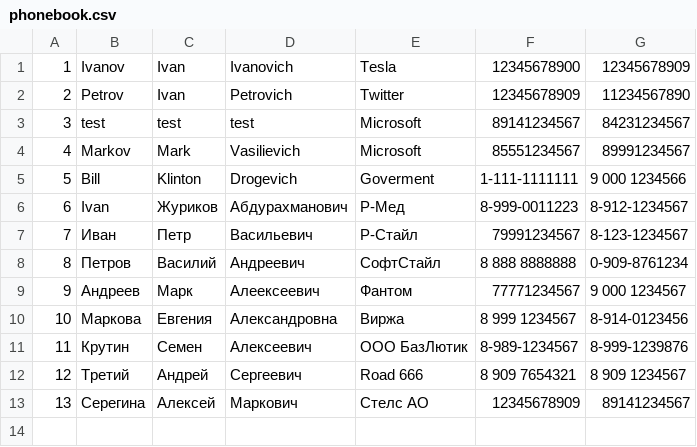
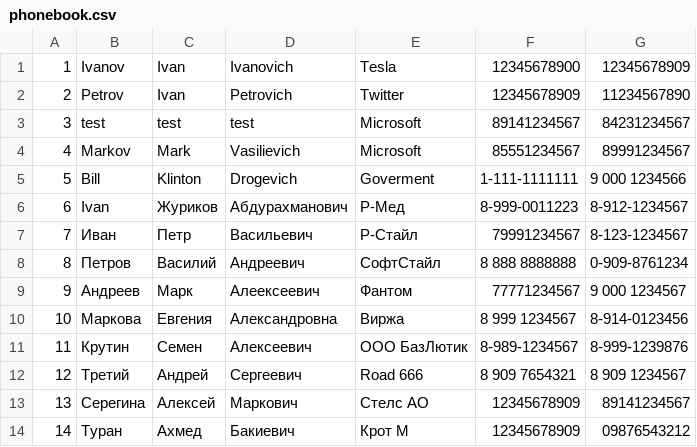
Before and after one commit to tyyrok/test_task_EffectiveMobile, a CSV file: phonebook.csv, drawn as a sheet.

```diff
--- a/phonebook.csv
+++ b/phonebook.csv
@@ -13 +13,2 @@
 13,Серегина,Алексей,Маркович,Стелс АО,12345678909,89141234567
+14,Туран,Ахмед,Бакиевич,Крот М,12345678909,09876543212
```
Also changed, not shown: 2 other files.
